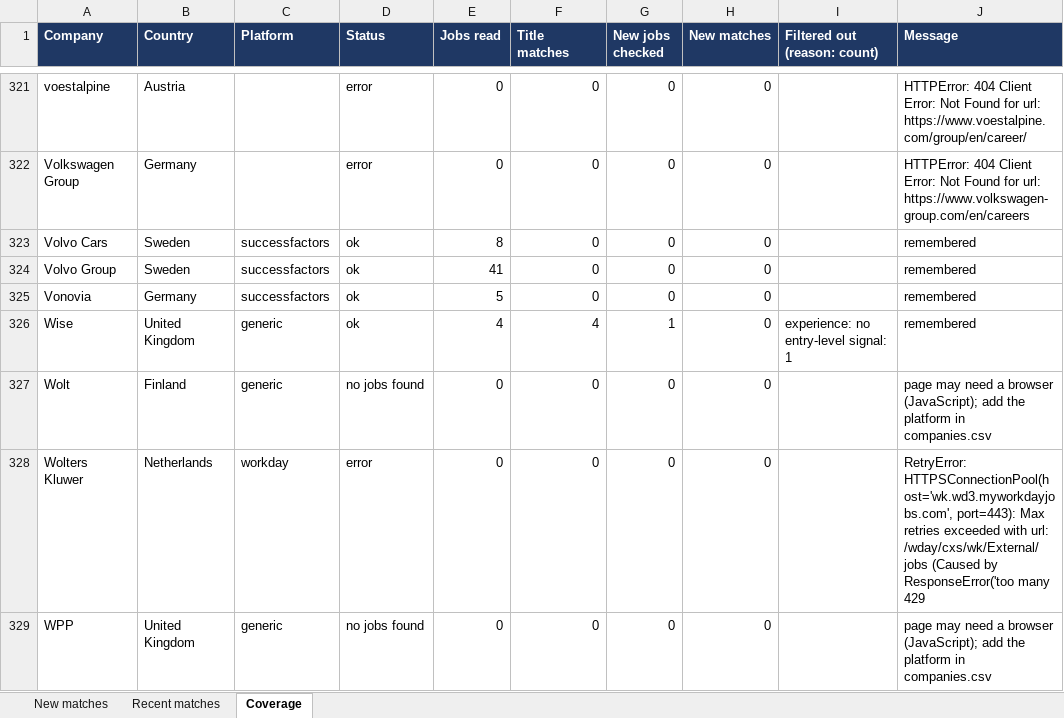
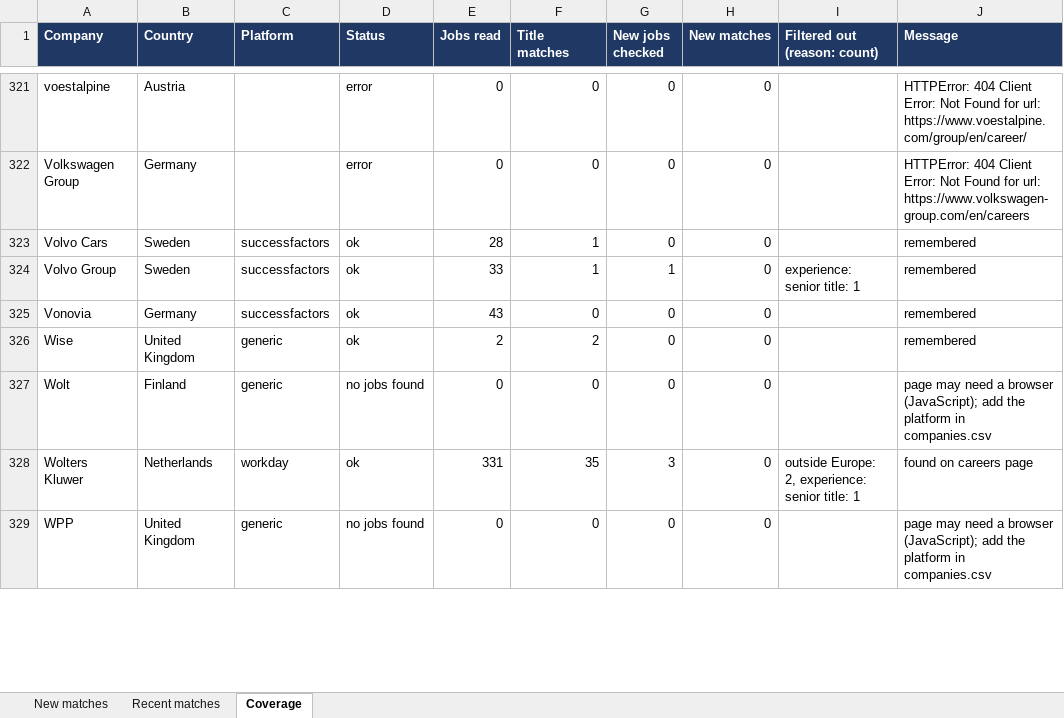
Before and after one commit to Niraj-kumar99/JobHunt, an Excel workbook: output/job_matches.xlsx, sheet Coverage, drawn as a sheet; only a part is shown, gaps mark what is left out; values as stored, in another font and other column widths than the file's, no borders; table styles not drawn; the diff covers the shown part only; the diff names each change by its address in the sheet, - before the commit and + after, or states it on an @@ line.

```diff
--- a/output/job_matches.xlsx (sheet Coverage)
+++ b/output/job_matches.xlsx (sheet Coverage)
-E323 (Jobs read): 8
+E323 (Jobs read): 28
-F323:F324 (Title matches): 0
+F323:F324 (Title matches): 1
-E324 (Jobs read): 41
+E324 (Jobs read): 33
-G324 (New jobs checked): 0
+G324 (New jobs checked): 1
-I324 (Filtered out (reason: count)): (empty)
+I324 (Filtered out (reason: count)): experience: senior title: 1
-E325 (Jobs read): 5
+E325 (Jobs read): 43
-E326 (Jobs read): 4
+E326 (Jobs read): 2
-F326 (Title matches): 4
+F326 (Title matches): 2
-G326 (New jobs checked): 1
+G326 (New jobs checked): 0
-I326 (Filtered out (reason: count)): experience: no entry-level signal: 1
+I326 (Filtered out (reason: count)): (empty)
-D328 (Status): error
+D328 (Status): ok
-E328 (Jobs read): 0
+E328 (Jobs read): 331
-F328 (Title matches): 0
+F328 (Title matches): 35
-G328 (New jobs checked): 0
+G328 (New jobs checked): 3
-I328 (Filtered out (reason: count)): (empty)
+I328 (Filtered out (reason: count)): outside Europe: 2, experience: senior title: 1
-J328 (Message): RetryError: HTTPSConnectionPool(host='wk.wd3.myworkdayjobs.com', port=443): Max retries exceeded with url: /wday/cxs/wk/External/jobs (Caused by ResponseError('too many 429
+J328 (Message): found on careers page
```
Also changed, not shown: 115 edited cells elsewhere in this sheet, 4 other files.
